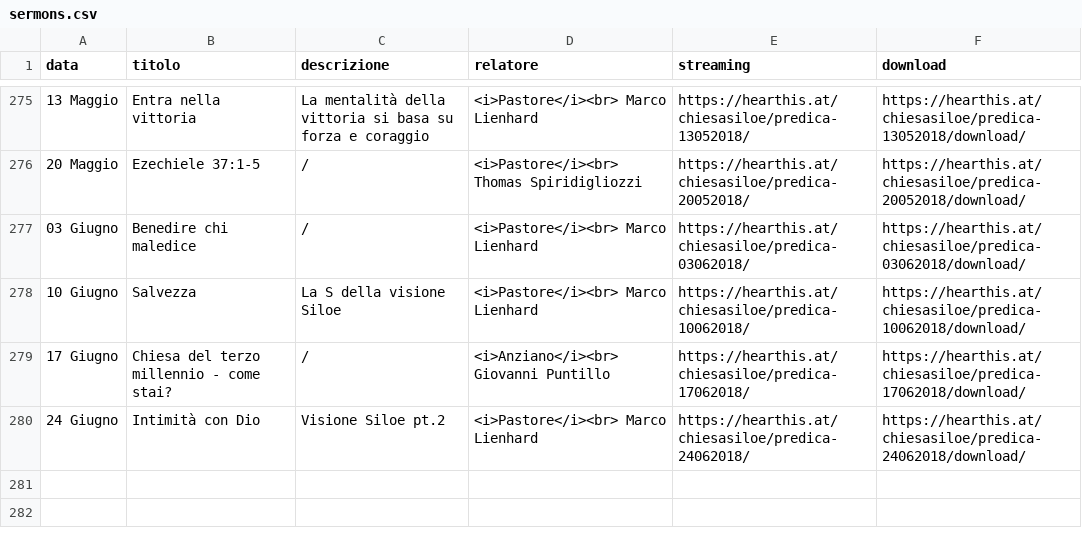
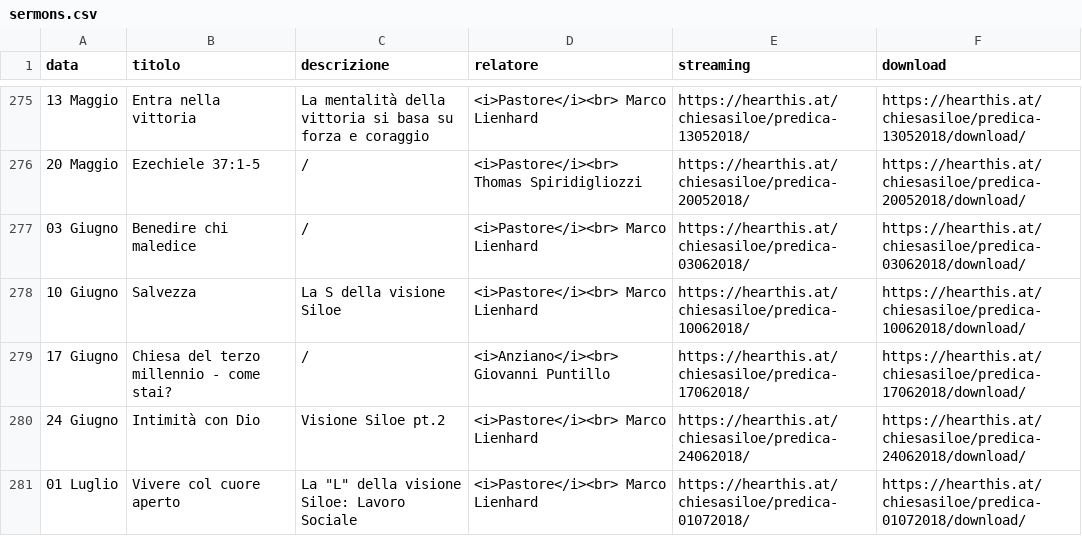
Before and after one commit to ChiesaSiloe/chiesasiloe.github.io, a CSV file: _data/sermons.csv, drawn as a sheet; only a part is shown, gaps mark what is left out; the diff names each change by its address in the sheet, - before the commit and + after, or states it on an @@ line.

Commit message:
dfgdsds

```diff
--- a/_data/sermons.csv
+++ b/_data/sermons.csv
+row 281: 01 Luglio | Vivere col cuore aperto | La "L" della visione Siloe: Lavoro Sociale | <i>Pastore</i><br> Marco Lienhard | https://hearthis.at/chiesasiloe/predica-01072018/ | https://hearthis.at/chiesasiloe/predica-01072018/download/
```
